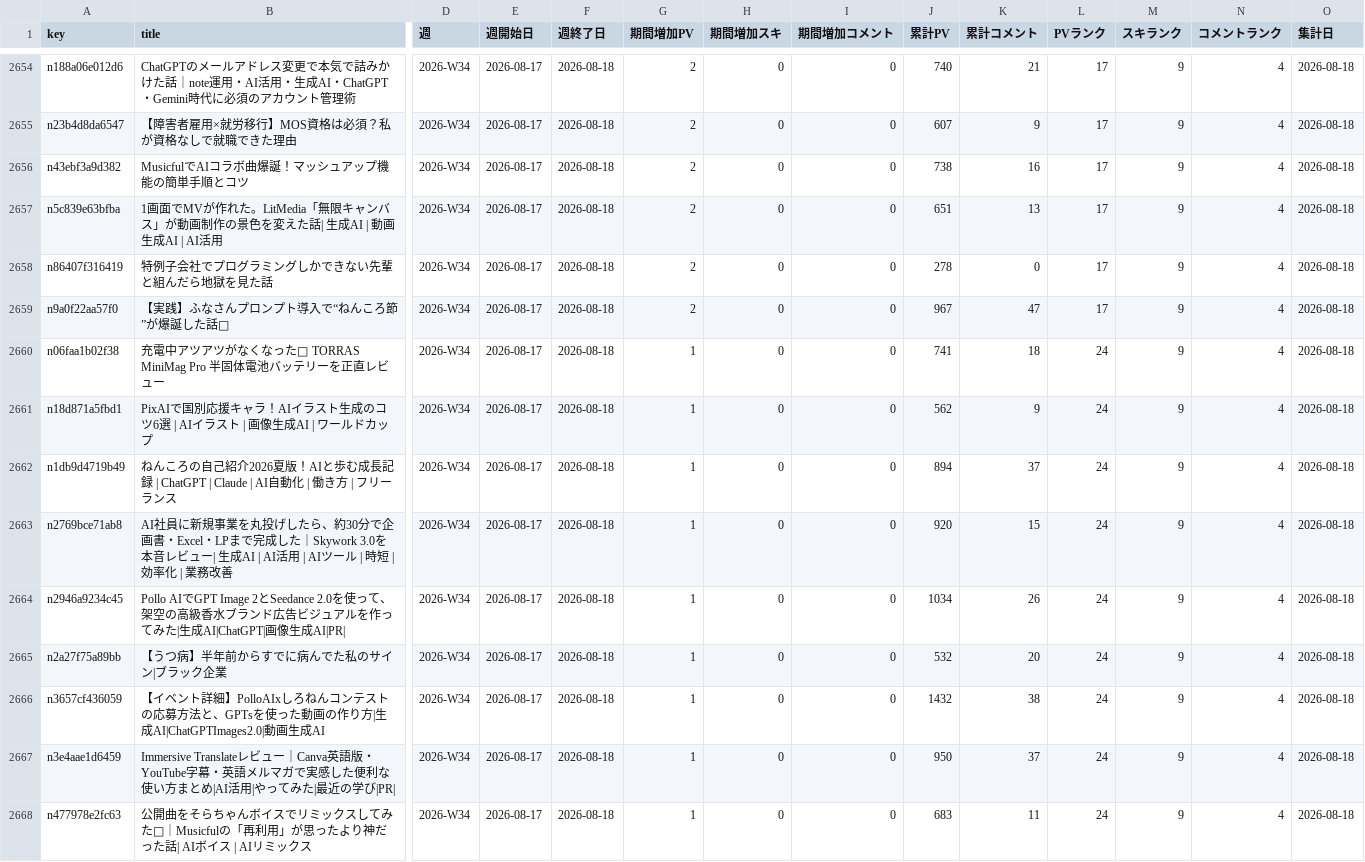
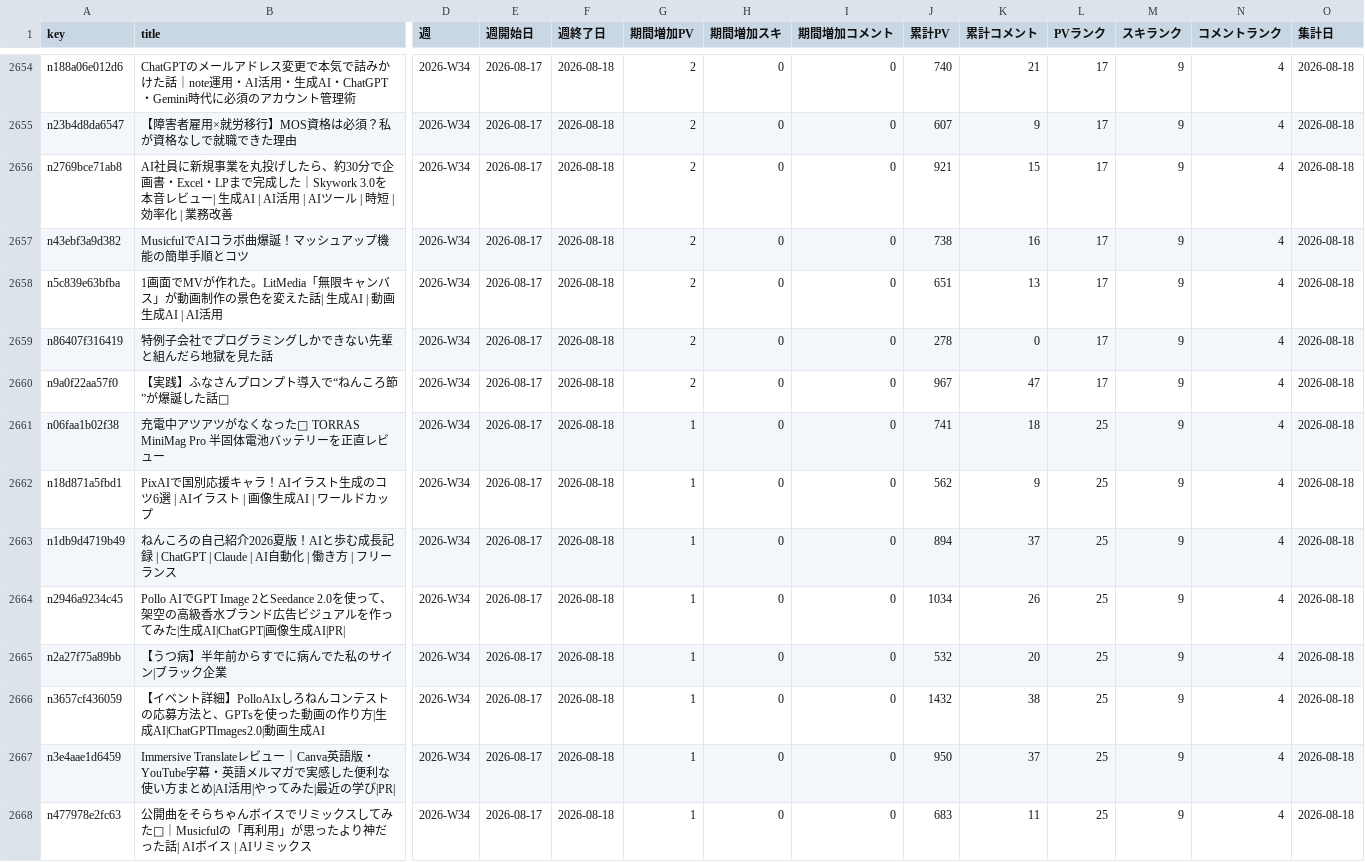
Before and after one commit to coolboylovegirl-byte/note-stats-dashboard, a CSV file: data/weekly_summary.csv, drawn as a sheet; only a part is shown, gaps mark what is left out; removed rows and columns are numbered as before the commit, all else as after; rows hold the shown columns only; the diff covers the shown part only; the diff names each change by its address in the sheet, - before the commit and + after, or states it on an @@ line.

```diff
--- a/data/weekly_summary.csv
+++ b/data/weekly_summary.csv
+row 2656: n2769bce71ab8 | AI社員に新規事業を丸投げしたら、約30分で企画書・Excel・LPまで完成した｜Skywork 3.0を本音レビュー| 生成AI | AI活用 | AIツール | 時短 | 効率化 | 業務改善 | 2026-W34 | 2026-08-17 | 2026-08-18 | 2 | 0 | 0 | 921 | 15 | 17 | 9 | 4 | 2026-08-18
-L2661:L2663 (PVランク): 24
+L2661:L2663 (PVランク): 25
-row 2663: n2769bce71ab8 | AI社員に新規事業を丸投げしたら、約30分で企画書・Excel・LPまで完成した｜Skywork 3.0を本音レビュー| 生成AI | AI活用 | AIツール | 時短 | 効率化 | 業務改善 | 2026-W34 | 2026-08-17 | 2026-08-18 | 1 | 0 | 0 | 920 | 15 | 24 | 9 | 4 | 2026-08-18
-L2664:L2668 (PVランク): 24
+L2664:L2668 (PVランク): 25
```
Also changed, not shown: 1 added row and 32 edited cells elsewhere in this file, data/asset_articles.csv, data/daily_summary.csv, 5 other files.
